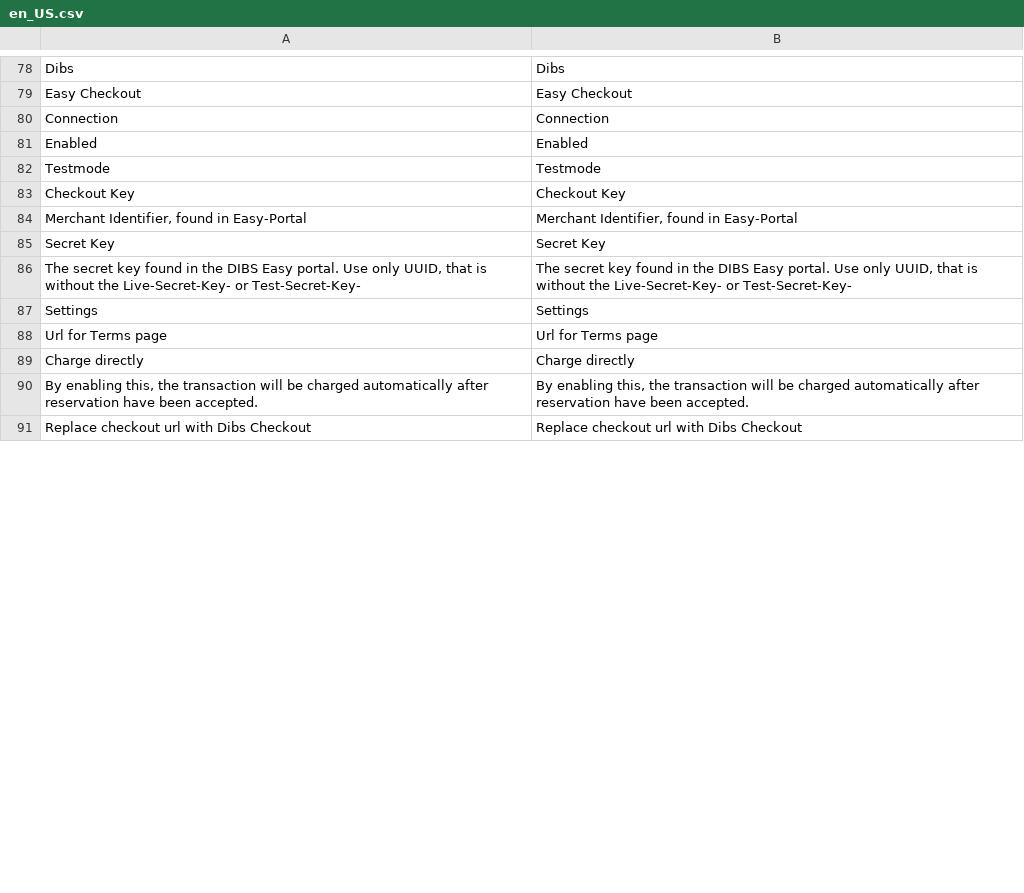
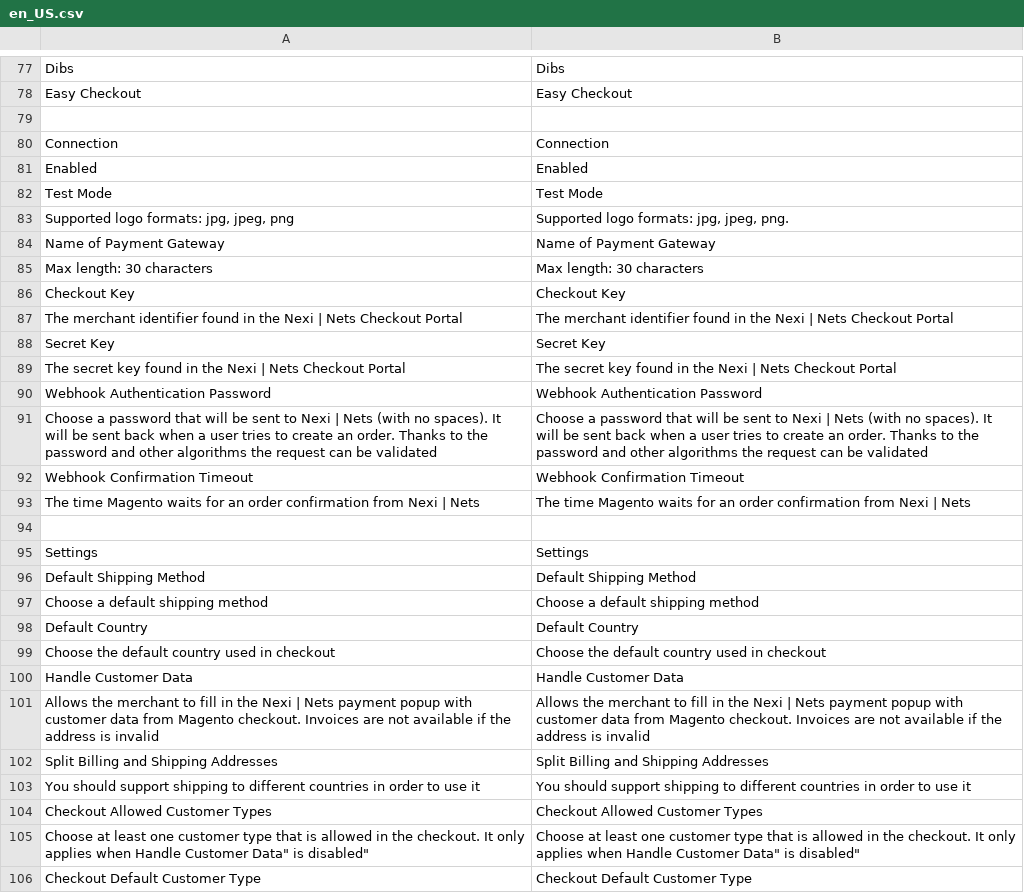
Before and after one commit to Nets-eCom/Magento2_easy, a CSV file: i18n/en_US.csv, drawn as a sheet; only a part is shown, gaps mark what is left out; the diff covers the shown part only.

Commit message:
Merged PR 31432: Release 08-11-2023
- Update: Improved naming of plugin configuration fields in the admin panel.
- Update: Repository added to Packagist.
- Update: Documentation Guide links in README.md.
- Update: Order is now terminated on cancel.
- Fixed: Plugin incompatible with Adobe Marketplace.

Related work items: #71195, #72025, #72185, #73084, #73808, #75001, #75478, #75589, #76109, #76561, #76855, #76856

```diff
--- a/i18n/en_US.csv
+++ b/i18n/en_US.csv
@@ -79 +78,2 @@ Dibs,Dibs
 "Easy Checkout","Easy Checkout"
+
@@ -82,5 +82,13 @@ Enabled,Enabled
-Testmode,Testmode
+"Test Mode","Test Mode"
+"Supported logo formats: jpg, jpeg, png","Supported logo formats: jpg, jpeg, png."
+"Name of Payment Gateway","Name of Payment Gateway"
+"Max length: 30 characters","Max length: 30 characters"
 "Checkout Key","Checkout Key"
-"Merchant Identifier, found in Easy-Portal","Merchant Identifier, found in Easy-Portal"
+"The merchant identifier found in the Nexi | Nets Checkout Portal","The merchant identifier found in the Nexi | Nets Checkout Portal"
 "Secret Key","Secret Key"
-"The secret key found in the DIBS Easy portal. Use only UUID, that is without the Live-Secret-Key- or Test-Secret-Key-","The secret key found in the DIBS Easy portal. Use only UUID, that is without the Live-Secret-Key- or Test-Secret-Key-"
+"The secret key found in the Nexi | Nets Checkout Portal","The secret key found in the Nexi | Nets Checkout Portal"
+"Webhook Authentication Password","Webhook Authentication Password"
+"Choose a password that will be sent to Nexi | Nets (with no spaces). It will be sent back when a user tries to create an order. Thanks to the password and other algorithms the request can be validated","Choose a password that will be sent to Nexi | Nets (with no spaces). It will be sent back when a user tries to create an order. Thanks to the password and other algorithms the request can be validated"
+"Webhook Confirmation Timeout","Webhook Confirmation Timeout"
+"The time Magento waits for an order confirmation from Nexi | Nets","The time Magento waits for an order confirmation from Nexi | Nets"
+
@@ -88,4 +96,11 @@ Settings,Settings
-"Url for Terms page","Url for Terms page"
-"Charge directly","Charge directly"
-"By enabling this, the transaction will be charged automatically after reservation have been accepted.","By enabling this, the transaction will be charged automatically after reservation have been accepted."
-"Replace checkout url with Dibs Checkout","Replace checkout url with Dibs Checkout"
+"Default Shipping Method","Default Shipping Method"
+"Choose a default shipping method","Choose a default shipping method"
+"Default Country","Default Country"
+"Choose the default country used in checkout","Choose the default country used in checkout"
+"Handle Customer Data","Handle Customer Data"
+"Allows the merchant to fill in the Nexi | Nets payment popup with customer data from Magento checkout. Invoices are not available if the address is invalid","Allows the merchant to fill in the Nexi | Nets payment popup with customer data from Magento checkout. Invoices are not available if the address is invalid"
+"Split Billing and Shipping Addresses","Split Billing and Shipping Addresses"
+"You should support shipping to different countries in order to use it","You should support shipping to different countries in order to use it"
+"Checkout Allowed Customer Types","Checkout Allowed Customer Types"
+"Choose at least one customer type that is allowed in the checkout. It only applies when "Handle Customer Data" is disabled","Choose at least one customer type that is allowed in the checkout. It only applies when "Handle Customer Data" is disabled"
+"Checkout Default Customer Type","Checkout Default Customer Type"
```
Also changed, not shown: 37 added rows, 1 removed row and 12 edited cells elsewhere in this file, 12 other files.
